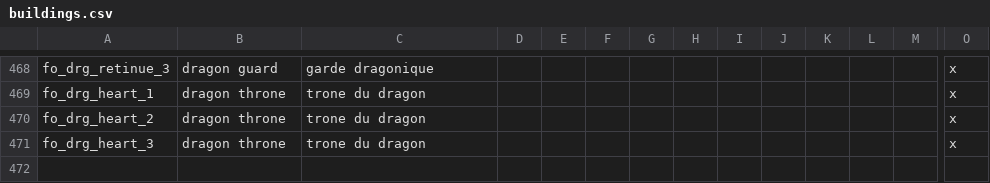
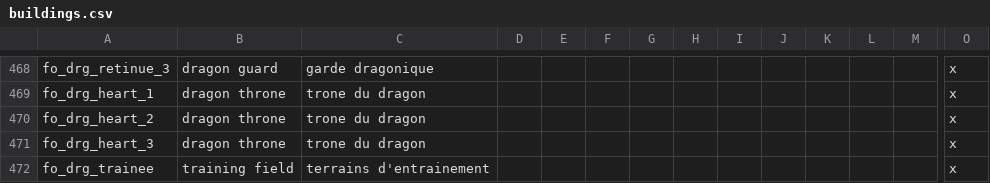
Before and after one commit to asmuro1/animals-plus, a CSV file: animals_update/localisation/buildings.csv, drawn as a sheet; only a part is shown, gaps mark what is left out; rows hold the shown columns only; the diff names each change by its address in the sheet, - before the commit and + after, or states it on an @@ line.

Commit message:
bat_3 - military building

```diff
--- a/animals_update/localisation/buildings.csv
+++ b/animals_update/localisation/buildings.csv
+row 472: fo_drg_trainee | training field | terrains d'entrainement |  |  |  |  |  |  |  |  |  |  | x
```
Also changed, not shown: 1 other file.
